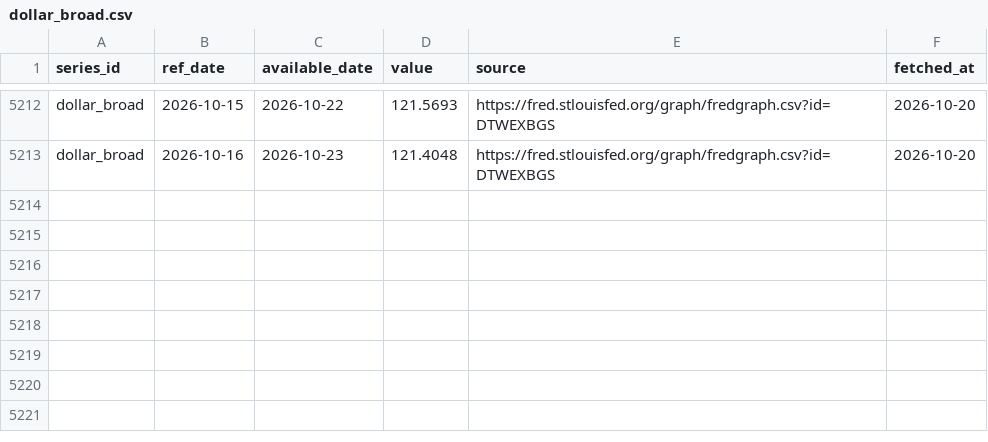
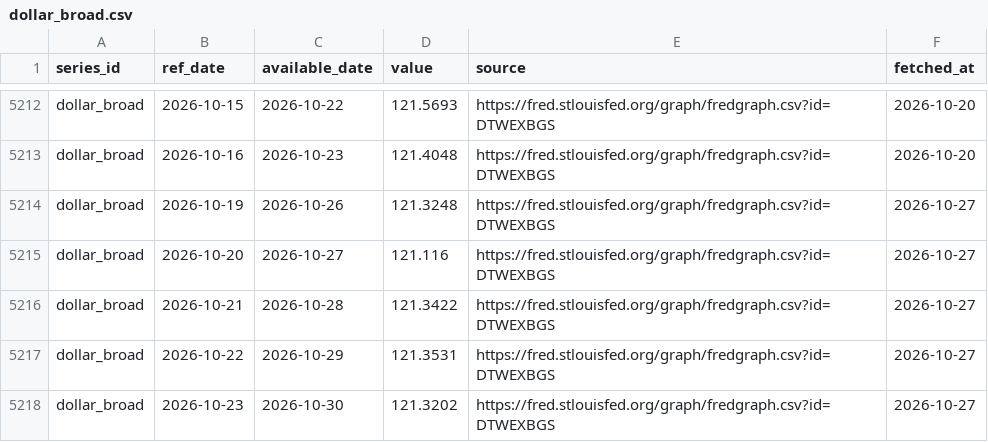
Before and after one commit to Shawhir/Commodities, a CSV file: data/store/dollar_broad.csv, drawn as a sheet; only a part is shown, gaps mark what is left out.

Commit message:
data: daily run 2026-10-27

```diff
--- a/data/store/dollar_broad.csv
+++ b/data/store/dollar_broad.csv
@@ -5213 +5213,6 @@ dollar_broad,2026-10-15,2026-10-22,121.5693,https://fred.stlouisfed.org/graph/fr
 dollar_broad,2026-10-16,2026-10-23,121.4048,https://fred.stlouisfed.org/graph/fredgraph.csv?id=DTWEXBGS,2026-10-20
+dollar_broad,2026-10-19,2026-10-26,121.3248,https://fred.stlouisfed.org/graph/fredgraph.csv?id=DTWEXBGS,2026-10-27
+dollar_broad,2026-10-20,2026-10-27,121.116,https://fred.stlouisfed.org/graph/fredgraph.csv?id=DTWEXBGS,2026-10-27
+dollar_broad,2026-10-21,2026-10-28,121.3422,https://fred.stlouisfed.org/graph/fredgraph.csv?id=DTWEXBGS,2026-10-27
+dollar_broad,2026-10-22,2026-10-29,121.3531,https://fred.stlouisfed.org/graph/fredgraph.csv?id=DTWEXBGS,2026-10-27
+dollar_broad,2026-10-23,2026-10-30,121.3202,https://fred.stlouisfed.org/graph/fredgraph.csv?id=DTWEXBGS,2026-10-27
```
Also changed, not shown: data/store/breakeven_10y.csv, data/store/gld_holdings.csv, 26 other files.
